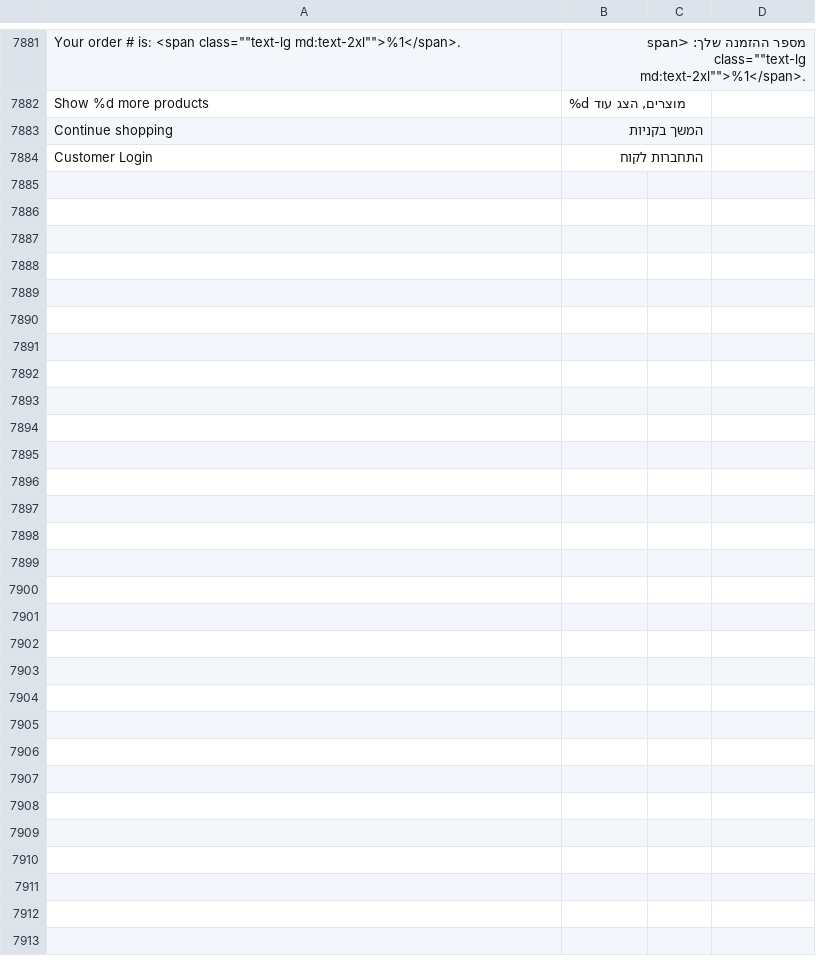
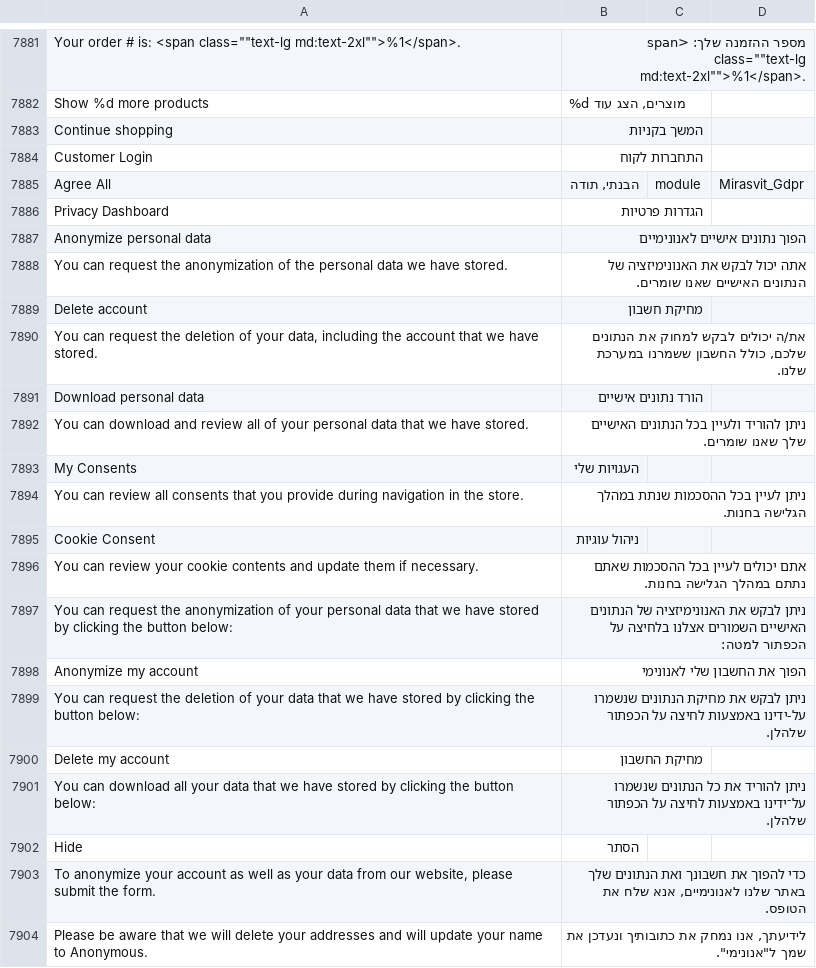
Before and after one commit to studioraz/magento2-language-pack-he-il, a CSV file: he_IL.csv, drawn as a sheet; only a part is shown, gaps mark what is left out; the diff covers the shown part only.

Commit message:
VINO-700 Add Hebrew translations for Mirasvit GDPR features

```diff
--- a/he_IL.csv
+++ b/he_IL.csv
@@ -7900 +7900,21 @@ Continue shopping,המשך בקניות
 Customer Login,התחברות לקוח
+Agree All,"הבנתי, תודה",module,Mirasvit_Gdpr
+"Privacy Dashboard","הגדרות פרטיות"
+"Anonymize personal data","הפוך נתונים אישיים לאנונימיים"
+"You can request the anonymization of the personal data we have stored.","אתה יכול לבקש את האנונימיזציה של הנתונים האישיים שאנו שומרים."
+"Delete account","מחיקת חשבון"
+"You can request the deletion of your data, including the account that we have stored.","את/ה יכולים לבקש למחוק את הנתונים שלכם, כולל החשבון ששמרנו במערכת שלנו."
+"Download personal data","הורד נתונים אישיים"
+"You can download and review all of your personal data that we have stored.","ניתן להוריד ולעיין בכל הנתונים האישיים שלך שאנו שומרים."
+"My Consents","העגויות שלי"
+"You can review all consents that you provide during navigation in the store.","ניתן לעיין בכל ההסכמות שנתת במהלך הגלישה בחנות."
+"Cookie Consent","ניהול עוגיות"
+"You can review your cookie contents and update them if necessary.","אתם יכולים לעיין בכל ההסכמות שאתם נתתם במהלך הגלישה בחנות."
+"You can request the anonymization of your personal data that we have stored by clicking the button below:","ניתן לבקש את האנונימיזציה של הנתונים האישיים השמורים אצלנו בלחיצה על הכפתור למטה:"
+"Anonymize my account","הפוך את החשבון שלי לאנונימי"
+"You can request the deletion of your data that we have stored by clicking the button below:","ניתן לבקש את מחיקת הנתונים שנשמרו על-ידינו באמצעות לחיצה על הכפתור שלהלן."
+"Delete my account","מחיקת החשבון"
+"You can download all your data that we have stored by clicking the button below:","ניתן להוריד את כל הנתונים שנשמרו על־ידינו באמצעות לחיצה על הכפתור שלהלן."
+"Hide","הסתר"
+"To anonymize your account as well as your data from our website, please submit the form.","כדי להפוך את חשבונך ואת הנתונים שלך באתר שלנו לאנונימיים, אנא שלח את הטופס."
+"Please be aware that we will delete your addresses and will update your name to Anonymous.","לידיעתך, אנו נמחק את כתובותיך ונעדכן את שמך ל""אנונימי""."
```
Also changed, not shown: 10 added rows elsewhere in this file.
